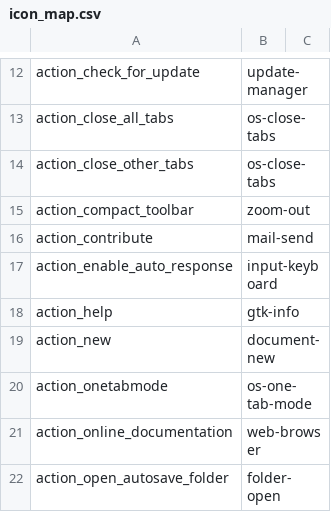
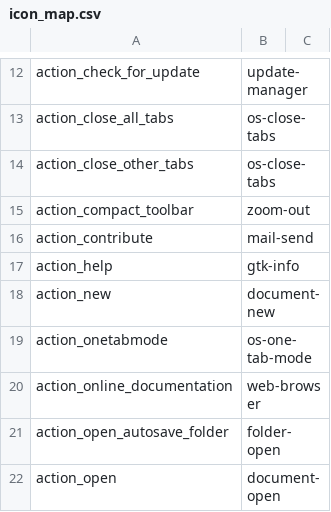
Before and after one commit to open-cogsci/OpenSesame, a CSV file: resources/theme/default/icon_map.csv, drawn as a sheet; only a part is shown, gaps mark what is left out; the shorter side is filled out with more unchanged rows; the diff names each change by its address in the sheet, - before the commit and + after, or states it on an @@ line.

Commit message:
Remove icon from enable auto response action (#133)

```diff
--- a/resources/theme/default/icon_map.csv
+++ b/resources/theme/default/icon_map.csv
-row 17: action_enable_auto_response | input-keyboard
```
Also changed, not shown: resources/theme/gnome/icon_map.csv.
